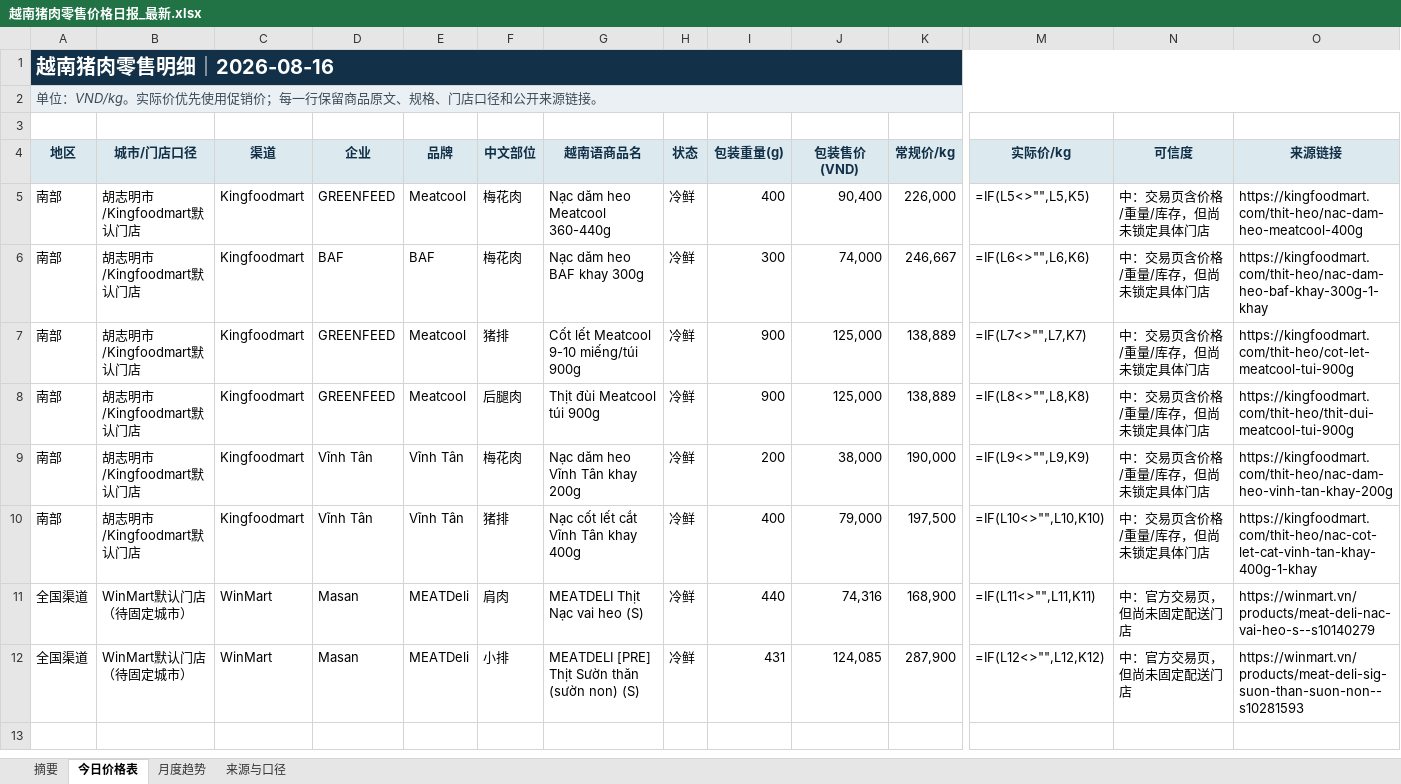
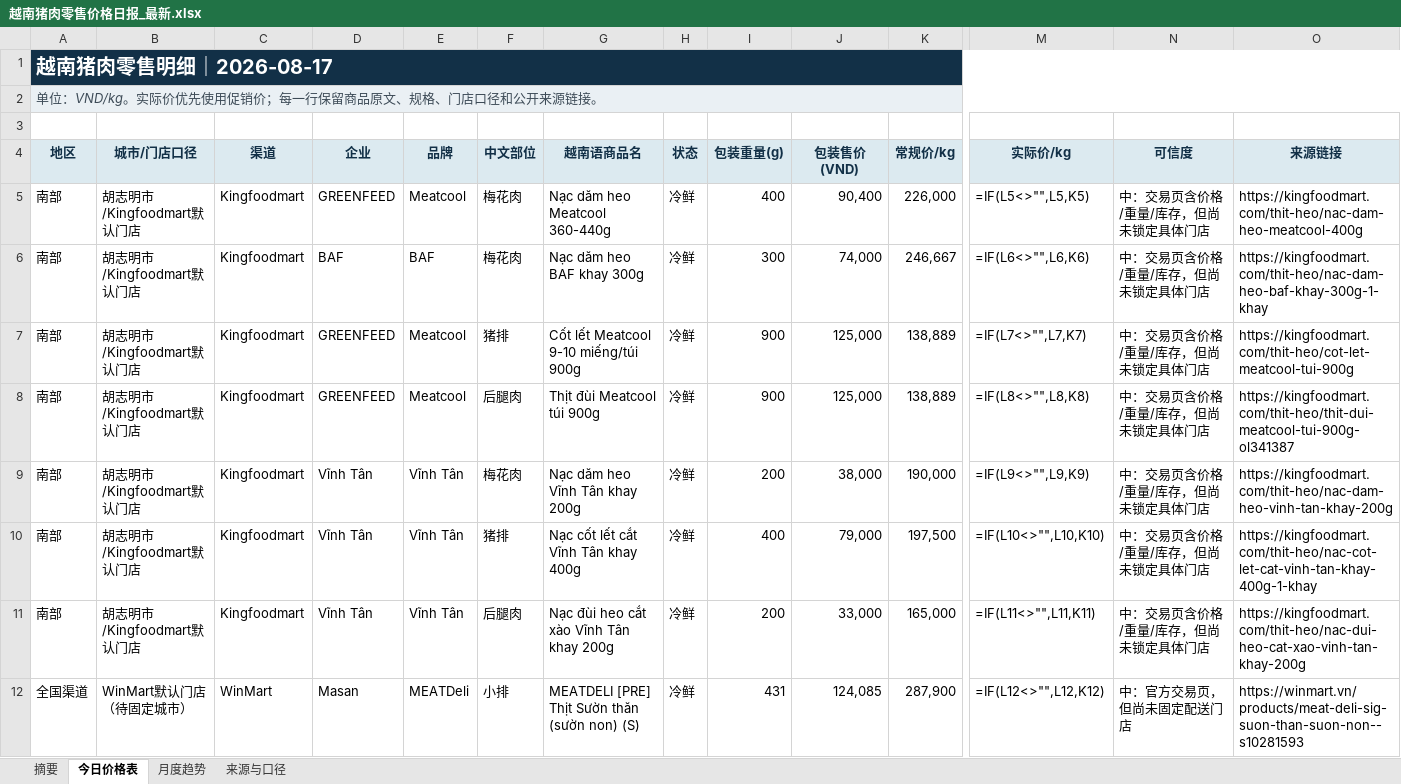
Before and after one commit to youxing2026-collab/vietnam-pig-reports, an Excel workbook: reports/越南猪肉零售价格日报_最新.xlsx, sheet 今日价格表, drawn as a sheet; only a part is shown, gaps mark what is left out; values as stored, in another font and other column widths than the file's, no borders; formulas without a stored value are shown as written; conditional formats not drawn; removed rows and columns are numbered as before the commit, all else as after; rows hold the shown columns only; the diff names each change by its address in the sheet, - before the commit and + after, or states it on an @@ line.

```diff
--- a/reports/越南猪肉零售价格日报_最新.xlsx (sheet 今日价格表)
+++ b/reports/越南猪肉零售价格日报_最新.xlsx (sheet 今日价格表)
-A1 (地区): 越南猪肉零售明细｜2026-08-16
+A1 (地区): 越南猪肉零售明细｜2026-08-17
-O8 (来源链接): https://kingfoodmart.com/thit-heo/thit-dui-meatcool-tui-900g
+O8 (来源链接): https://kingfoodmart.com/thit-heo/thit-dui-meatcool-tui-900g-ol341387
-row 11: 全国渠道 | WinMart默认门店（待固定城市） | WinMart | Masan | MEATDeli | 肩肉 | MEATDELI Thịt Nạc vai heo (S) | 冷鲜 | 440 | 74,316 | 168,900 | =IF(L11<>"",L11,K11) | 中：官方交易页，但尚未固定配送门店 | https://winmart.vn/products/meat-deli-nac-vai-heo-s--s10140279
+row 11: 南部 | 胡志明市/Kingfoodmart默认门店 | Kingfoodmart | Vĩnh Tân | Vĩnh Tân | 后腿肉 | Nạc đùi heo cắt xào Vĩnh Tân khay 200g | 冷鲜 | 200 | 33,000 | 165,000 | =IF(L11<>"",L11,K11) | 中：交易页含价格/重量/库存，但尚未锁定具体门店 | https://kingfoodmart.com/thit-heo/nac-dui-heo-cat-xao-vinh-tan-khay-200g
```
Also changed, not shown: sheet 月度趋势, sheet 摘要, sheet 来源与口径, 1 other file.
